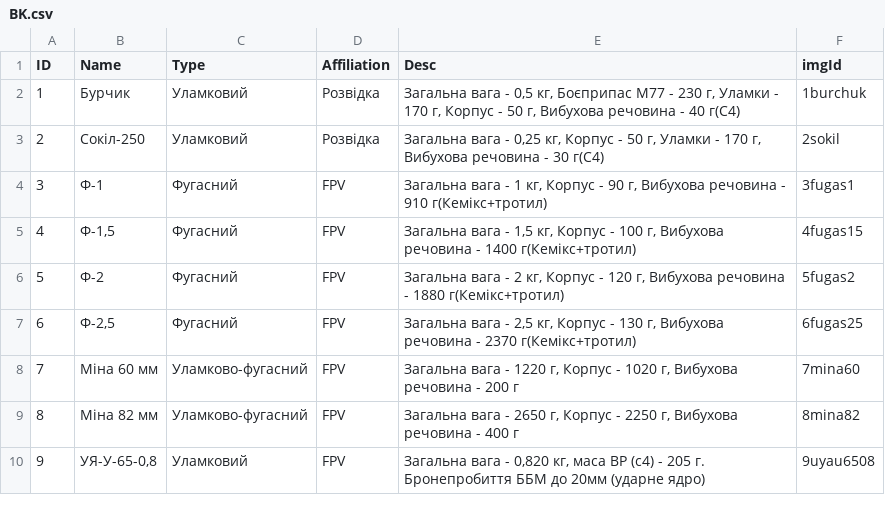
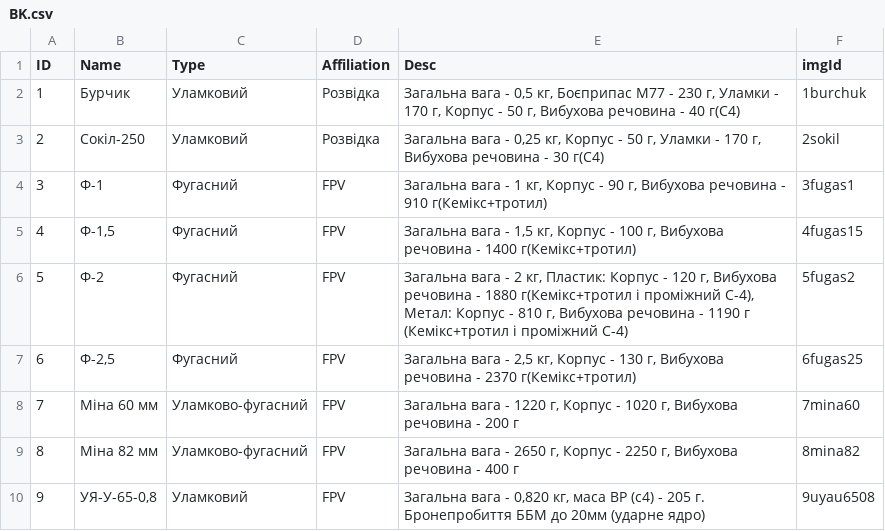
Before and after one commit to Tantsa98/mp125, a CSV file: data/BK.csv, drawn as a sheet; only a part is shown.

```diff
--- a/data/BK.csv
+++ b/data/BK.csv
@@ -5,3 +5,3 @@ ID,Name,Type,Affiliation,Desc,imgId
 4,"Ф-1,5",Фугасний,FPV,"Загальна вага - 1,5 кг, Корпус - 100 г, Вибухова речовина - 1400 г(Кемікс+тротил)",4fugas15
-5,Ф-2,Фугасний,FPV,"Загальна вага - 2 кг, Корпус - 120 г, Вибухова речовина - 1880 г(Кемікс+тротил)",5fugas2
+5,Ф-2,Фугасний,FPV,"Загальна вага - 2 кг, Пластик: Корпус - 120 г, Вибухова речовина - 1880 г(Кемікс+тротил і проміжний С-4), Метал: Корпус - 810 г, Вибухова речовина - 1190 г (Кемікс+тротил і проміжний С-4)",5fugas2
 6,"Ф-2,5",Фугасний,FPV,"Загальна вага - 2,5 кг, Корпус - 130 г, Вибухова речовина - 2370 г(Кемікс+тротил)",6fugas25
```
Also changed, not shown: 3 other files.
